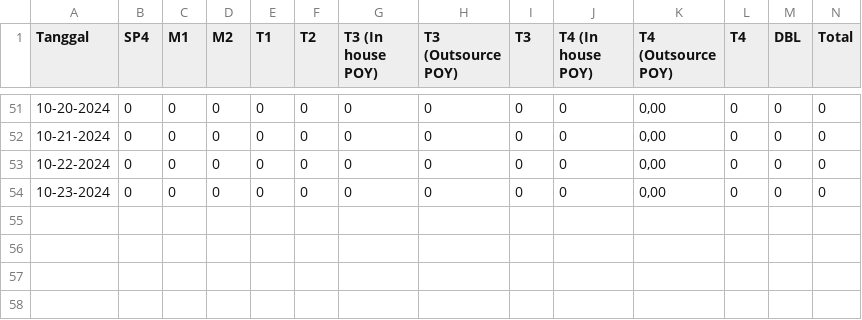
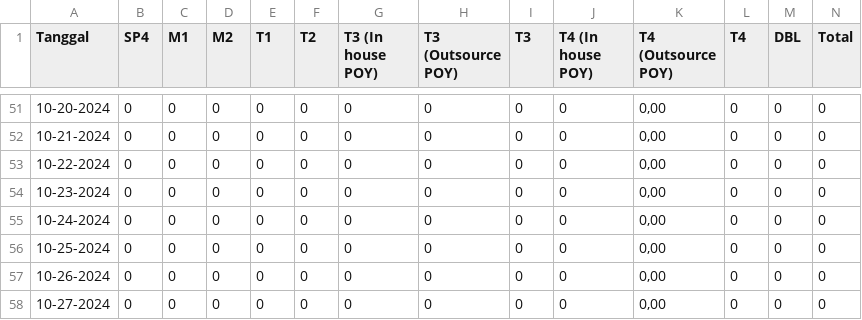
Before and after one commit to anggoro-yn/dashboardAPF, a CSV file: product.csv, drawn as a sheet; only a part is shown, gaps mark what is left out; rows hold the shown columns only; the diff names each change by its address in the sheet, - before the commit and + after, or states it on an @@ line.

```diff
--- a/product.csv
+++ b/product.csv
+row 55: 10-24-2024 | 0 | 0 | 0 | 0 | 0 | 0 | 0 | 0 | 0 | 0,00 | 0 | 0 | 0
+row 56: 10-25-2024 | 0 | 0 | 0 | 0 | 0 | 0 | 0 | 0 | 0 | 0,00 | 0 | 0 | 0
+row 57: 10-26-2024 | 0 | 0 | 0 | 0 | 0 | 0 | 0 | 0 | 0 | 0,00 | 0 | 0 | 0
+row 58: 10-27-2024 | 0 | 0 | 0 | 0 | 0 | 0 | 0 | 0 | 0 | 0,00 | 0 | 0 | 0
```
Also changed, not shown: data.csv.
